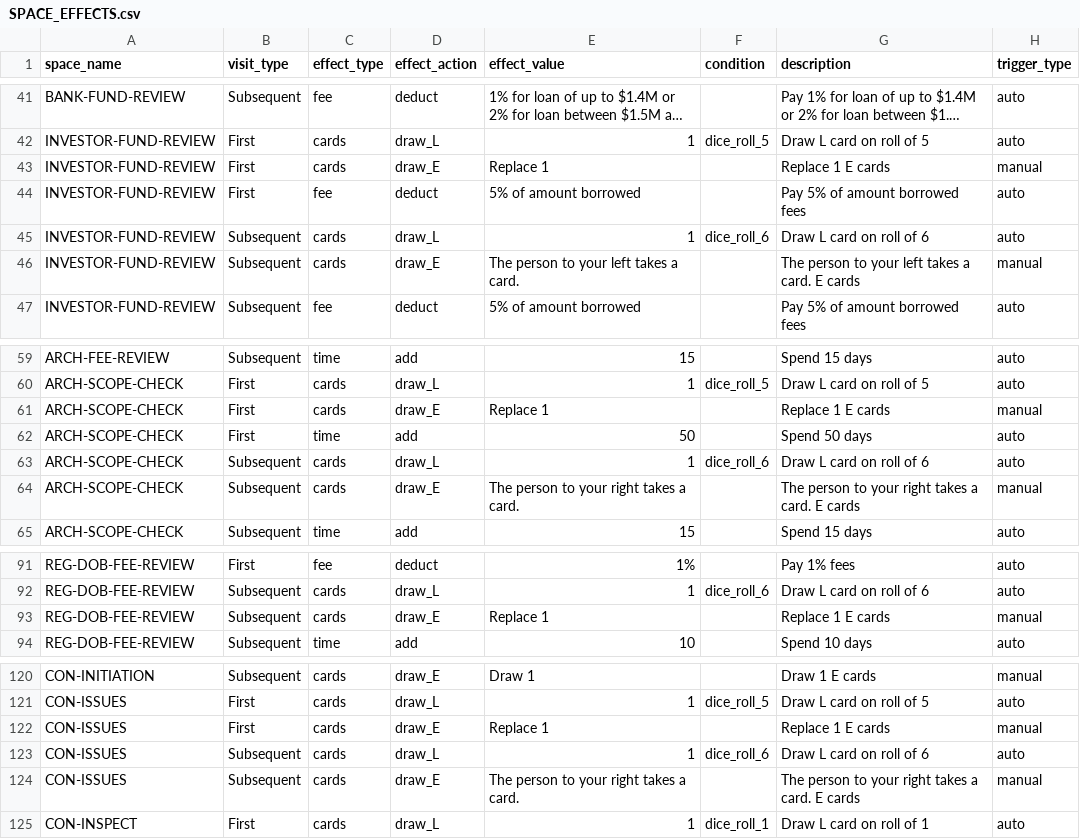
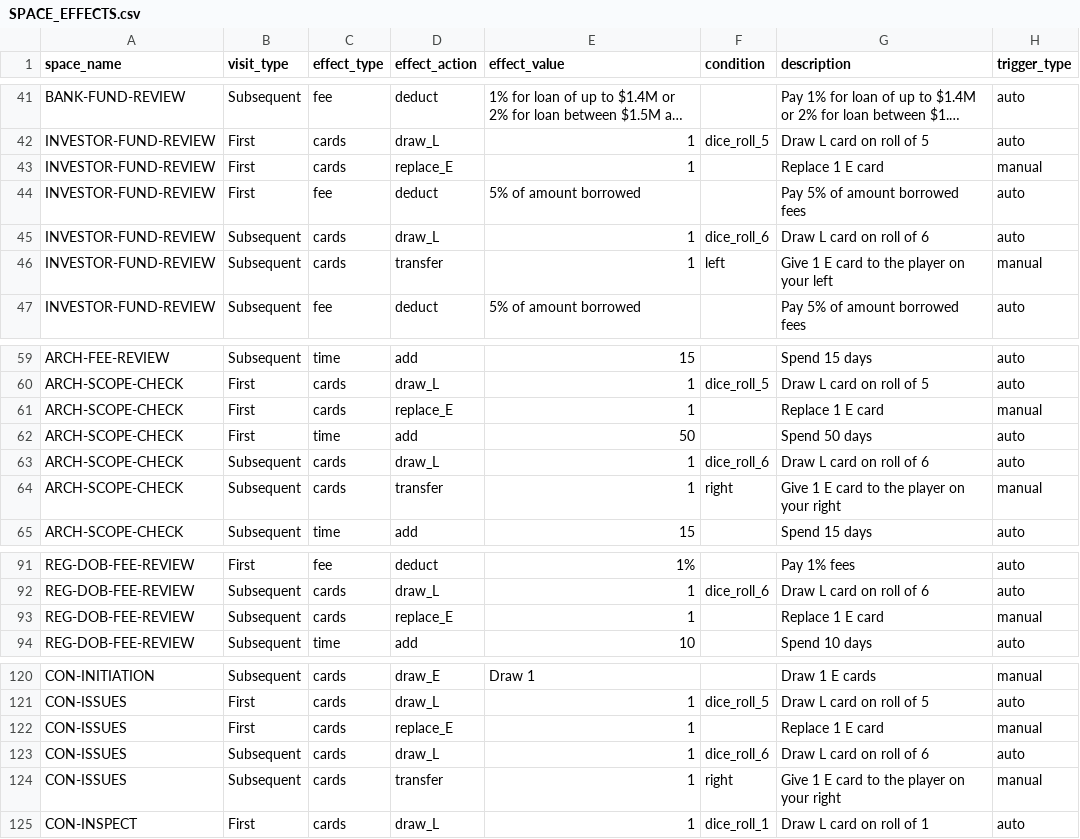
Before and after one commit to tomaszsb/Game_alpha, a CSV file: public/data/CLEAN_FILES/SPACE_EFFECTS.csv, drawn as a sheet; only a part is shown, gaps mark what is left out; long unchanged cells end in …; the diff names each change by its address in the sheet, - before the commit and + after, or states it on an @@ line.

```diff
--- a/public/data/CLEAN_FILES/SPACE_EFFECTS.csv
+++ b/public/data/CLEAN_FILES/SPACE_EFFECTS.csv
-D43 (effect_action): draw_E
+D43 (effect_action): replace_E
-E43 (effect_value): Replace 1
+E43 (effect_value): 1
-G43 (description): Replace 1 E cards
+G43 (description): Replace 1 E card
-D46 (effect_action): draw_E
+D46 (effect_action): transfer
-E46 (effect_value): The person to your left takes a card.
+E46 (effect_value): 1
-F46 (condition): (empty)
+F46 (condition): left
-G46 (description): The person to your left takes a card. E cards
+G46 (description): Give 1 E card to the player on your left
-D61 (effect_action): draw_E
+D61 (effect_action): replace_E
-E61 (effect_value): Replace 1
+E61 (effect_value): 1
-G61 (description): Replace 1 E cards
+G61 (description): Replace 1 E card
-D64 (effect_action): draw_E
+D64 (effect_action): transfer
-E64 (effect_value): The person to your right takes a card.
+E64 (effect_value): 1
-F64 (condition): (empty)
+F64 (condition): right
-G64 (description): The person to your right takes a card. E cards
+G64 (description): Give 1 E card to the player on your right
-D93 (effect_action): draw_E
+D93 (effect_action): replace_E
-E93 (effect_value): Replace 1
+E93 (effect_value): 1
-G93 (description): Replace 1 E cards
+G93 (description): Replace 1 E card
-D122 (effect_action): draw_E
+D122 (effect_action): replace_E
-E122 (effect_value): Replace 1
+E122 (effect_value): 1
-G122 (description): Replace 1 E cards
+G122 (description): Replace 1 E card
-D124 (effect_action): draw_E
+D124 (effect_action): transfer
-E124 (effect_value): The person to your right takes a card.
+E124 (effect_value): 1
-F124 (condition): (empty)
+F124 (condition): right
-G124 (description): The person to your right takes a card. E cards
+G124 (description): Give 1 E card to the player on your right
```
Also changed, not shown: 7 other files.
